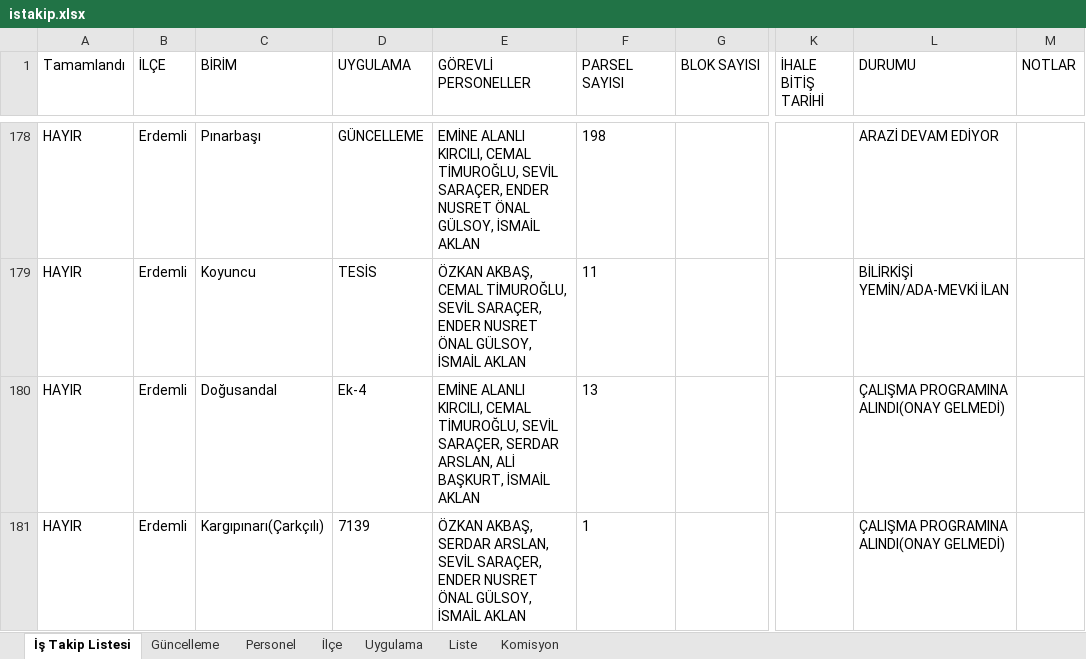
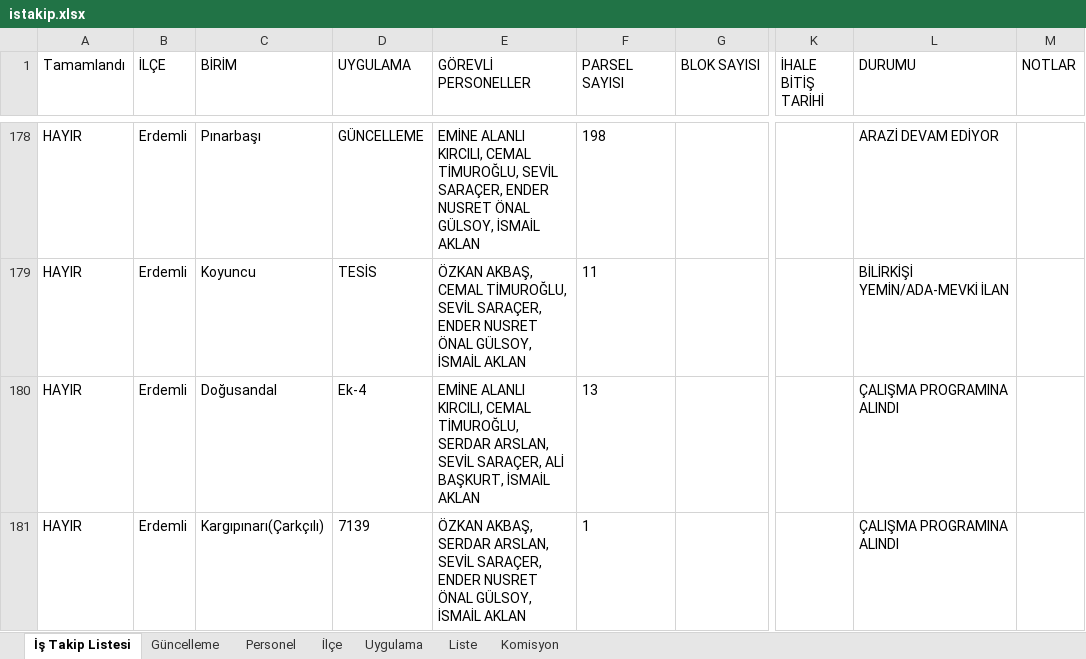
Before and after one commit to gokhangeo/ihale, an Excel workbook: istakip.xlsx, sheet İş Takip Listesi, drawn as a sheet; only a part is shown, gaps mark what is left out; values as stored, in another font and other column widths than the file's, no borders; the diff covers the shown part only; the diff names each change by its address in the sheet, - before the commit and + after, or states it on an @@ line.

Commit message:
İş Takip Güncellemesi - 11.03.2026 12:56:39

```diff
--- a/istakip.xlsx (sheet İş Takip Listesi)
+++ b/istakip.xlsx (sheet İş Takip Listesi)
-E180 (GÖREVLİ PERSONELLER): …CEMAL TİMUROĞLU, SEVİL SARAÇER, SERDAR ARSLAN, ALİ BAŞKURT,…
+E180 (GÖREVLİ PERSONELLER): …CEMAL TİMUROĞLU, SERDAR ARSLAN, SEVİL SARAÇER, ALİ BAŞKURT,…
-L180:L181 (DURUMU): ÇALIŞMA PROGRAMINA ALINDI(ONAY GELMEDİ)
+L180:L181 (DURUMU): ÇALIŞMA PROGRAMINA ALINDI
```
Also changed, not shown: 2 edited cells elsewhere in this sheet.
